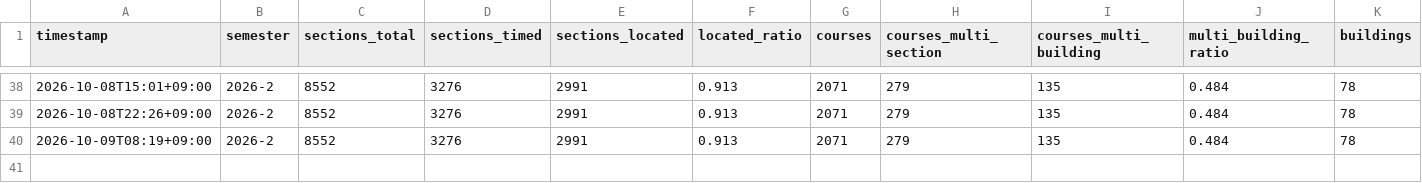
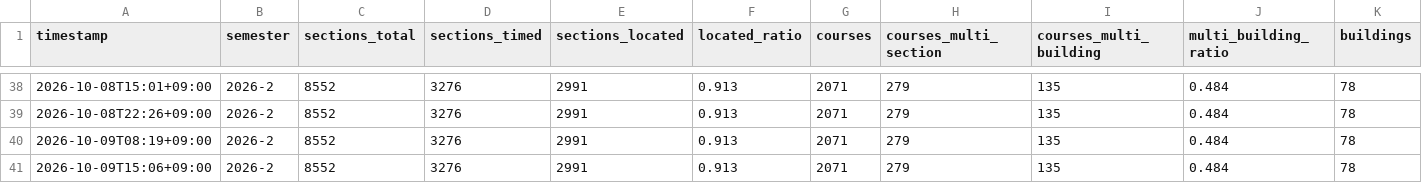
Before and after one commit to Archi142857/tt-wizard, a CSV file: data/stats.csv, drawn as a sheet; only a part is shown, gaps mark what is left out.

```diff
--- a/data/stats.csv
+++ b/data/stats.csv
@@ -40 +40,2 @@ timestamp,semester,sections_total,sections_timed,sections_located,located_ratio,
 2026-10-09T08:19+09:00,2026-2,8552,3276,2991,0.913,2071,279,135,0.484,78
+2026-10-09T15:06+09:00,2026-2,8552,3276,2991,0.913,2071,279,135,0.484,78
```
Also changed, not shown: 1 other file.
